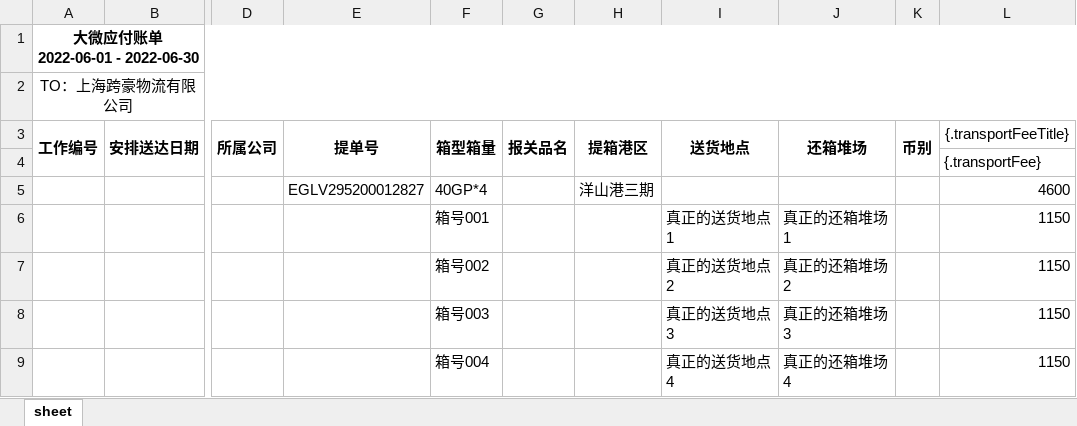
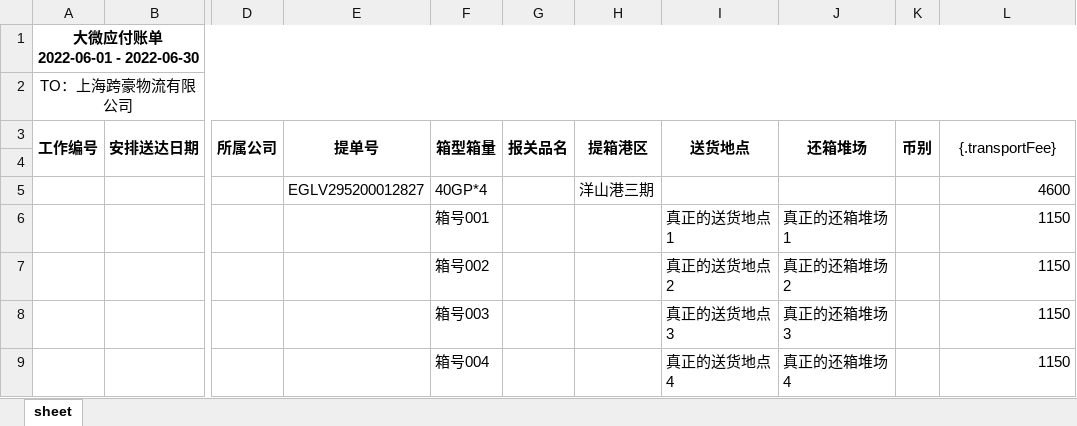
Before and after one commit to 123hzl/hadoop-cloud-register, an Excel workbook: src/main/resources/templates/供应商账单模板.xlsx, sheet sheet, drawn as a sheet; only a part is shown, gaps mark what is left out; values as stored, in another font and other column widths than the file's, no borders; the diff names each change by its address in the sheet, - before the commit and + after, or states it on an @@ line.

```diff
--- a/src/main/resources/templates/供应商账单模板.xlsx (sheet sheet)
+++ b/src/main/resources/templates/供应商账单模板.xlsx (sheet sheet)
-L3: {.transportFeeTitle}
+L3: {.transportFee}
+L3:L4 merged
-L4 ({.transportFee}): {.transportFee}
+L4 ({.transportFee}): (empty)
```
Also changed, not shown: 5 other files.
